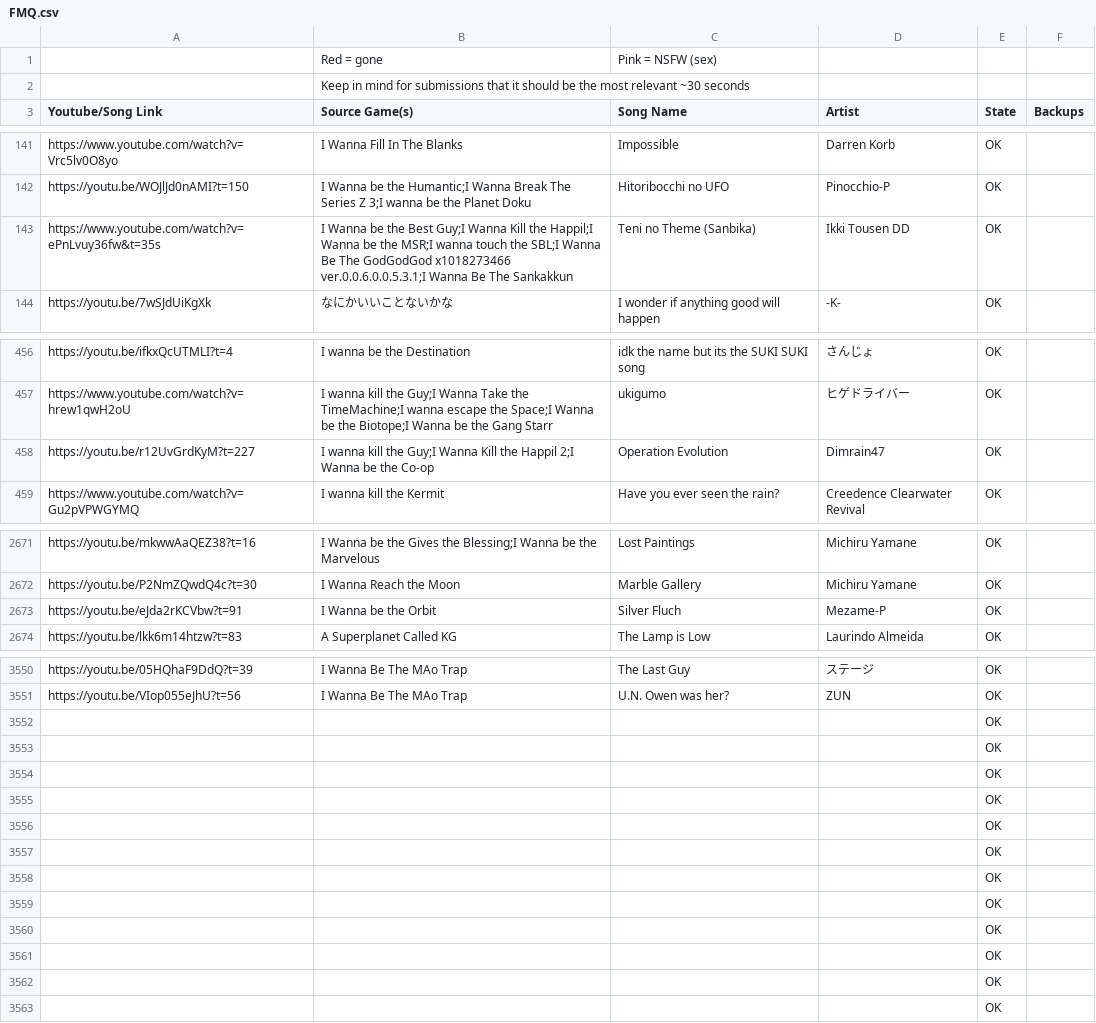
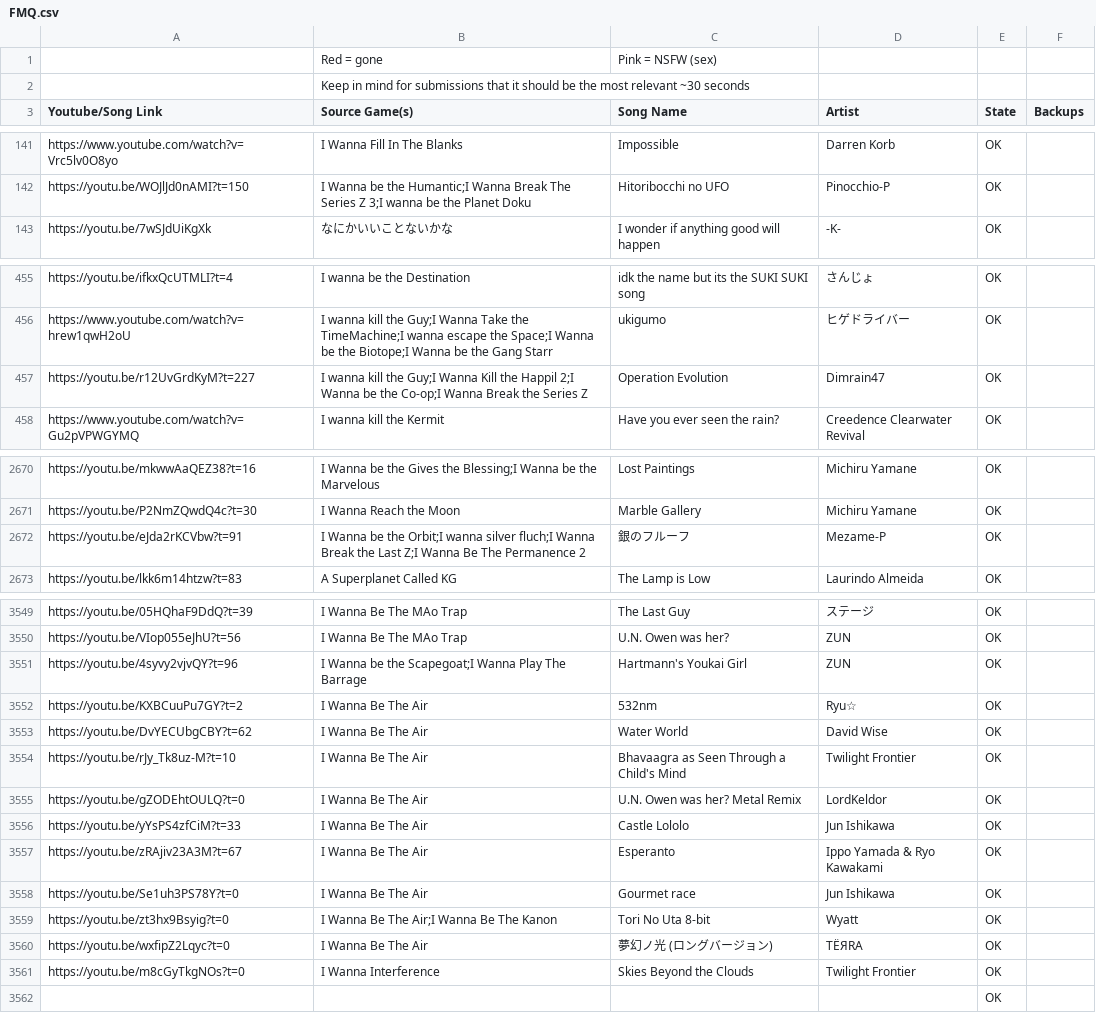
Before and after one commit to PlayerDash2017/Fangame-Music-Quiz-Page-ver, a CSV file: FMQ.csv, drawn as a sheet; only a part is shown, gaps mark what is left out; the diff covers the shown part only.

Commit message:
Renko carreando con las canciones como siempre

```diff
--- a/FMQ.csv
+++ b/FMQ.csv
@@ -142,3 +142,2 @@ https://www.youtube.com/watch?v=Vrc5lv0O8yo,I Wanna Fill In The Blanks,Impossibl
 https://youtu.be/WOJlJd0nAMI?t=150,I Wanna be the Humantic;I Wanna Break The Series Z 3;I wanna be the Planet Doku,Hitoribocchi no UFO,Pinocchio-P,OK,
-https://www.youtube.com/watch?v=ePnLvuy36fw&t=35s,I Wanna be the Best Guy;I Wanna Kill the Happil;I Wanna be the MSR;I wanna touch the SBL;I Wanna Be The GodGodGod x1018273466 ver.0.0.6.0.0.5.3.1;I Wanna Be The Sankakkun,Teni no Theme (Sanbika),Ikki Tousen DD,OK,
 https://youtu.be/7wSJdUiKgXk,なにかいいことないかな,I wonder if anything good will happen,-K-,OK,
@@ -457,3 +456,3 @@ https://youtu.be/ifkxQcUTMLI?t=4,I wanna be the Destination,idk the name but its
 https://www.youtube.com/watch?v=hrew1qwH2oU,I wanna kill the Guy;I Wanna Take the TimeMachine;I wanna escape the Space;I Wanna be the Biotope;I Wanna be the Gang Starr,ukigumo,ヒゲドライバー,OK,
-https://youtu.be/r12UvGrdKyM?t=227,I wanna kill the Guy;I Wanna Kill the Happil 2;I Wanna be the Co-op,Operation Evolution,Dimrain47,OK,
+https://youtu.be/r12UvGrdKyM?t=227,I wanna kill the Guy;I Wanna Kill the Happil 2;I Wanna be the Co-op;I Wanna Break the Series Z,Operation Evolution,Dimrain47,OK,
 https://www.youtube.com/watch?v=Gu2pVPWGYMQ,I wanna kill the Kermit,Have you ever seen the rain?,Creedence Clearwater Revival,OK,
@@ -2672,3 +2671,3 @@ https://youtu.be/mkwwAaQEZ38?t=16,I Wanna be the Gives the Blessing;I Wanna be t
 https://youtu.be/P2NmZQwdQ4c?t=30,I Wanna Reach the Moon,Marble Gallery,Michiru Yamane,OK,
-https://youtu.be/eJda2rKCVbw?t=91,I Wanna be the Orbit,Silver Fluch,Mezame-P,OK,
+https://youtu.be/eJda2rKCVbw?t=91,I Wanna be the Orbit;I wanna silver fluch;I Wanna Break the Last Z;I Wanna Be The Permanence 2,銀のフルーフ,Mezame-P,OK,
 https://youtu.be/lkk6m14htzw?t=83,A Superplanet Called KG,The Lamp is Low,Laurindo Almeida,OK,
@@ -3551,13 +3550,13 @@ https://youtu.be/05HQhaF9DdQ?t=39,I Wanna Be The MAo Trap,The Last Guy,ステー
 https://youtu.be/VIop055eJhU?t=56,I Wanna Be The MAo Trap,U.N. Owen was her?,ZUN,OK,
-,,,,OK,
-,,,,OK,
-,,,,OK,
-,,,,OK,
-,,,,OK,
-,,,,OK,
-,,,,OK,
-,,,,OK,
-,,,,OK,
-,,,,OK,
-,,,,OK,
+https://youtu.be/4syvy2vjvQY?t=96,I Wanna be the Scapegoat;I Wanna Play The Barrage,Hartmann's Youkai Girl,ZUN,OK,
+https://youtu.be/KXBCuuPu7GY?t=2,I Wanna Be The Air,532nm,Ryu☆,OK,
+https://youtu.be/DvYECUbgCBY?t=62,I Wanna Be The Air,Water World,David Wise,OK,
+https://youtu.be/rJy_Tk8uz-M?t=10,I Wanna Be The Air,Bhavaagra as Seen Through a Child's Mind,Twilight Frontier,OK,
+https://youtu.be/gZODEhtOULQ?t=0,I Wanna Be The Air,U.N. Owen was her? Metal Remix,LordKeldor,OK,
+https://youtu.be/yYsPS4zfCiM?t=33,I Wanna Be The Air,Castle Lololo,Jun Ishikawa,OK,
+https://youtu.be/zRAjiv23A3M?t=67,I Wanna Be The Air,Esperanto,Ippo Yamada & Ryo Kawakami,OK,
+https://youtu.be/Se1uh3PS78Y?t=0,I Wanna Be The Air,Gourmet race,Jun Ishikawa,OK,
+https://youtu.be/zt3hx9Bsyig?t=0,I Wanna Be The Air;I Wanna Be The Kanon,Tori No Uta 8-bit,Wyatt,OK,
+https://youtu.be/wxfipZ2Lqyc?t=0,I Wanna Be The Air,夢幻ノ光 (ロングバージョン) ,TЁЯRA,OK,
+https://youtu.be/m8cGyTkgNOs?t=0,I Wanna Interference,Skies Beyond the Clouds,Twilight Frontier,OK,
 ,,,,OK,
```
Also changed, not shown: 5 edited cells elsewhere in this file.
